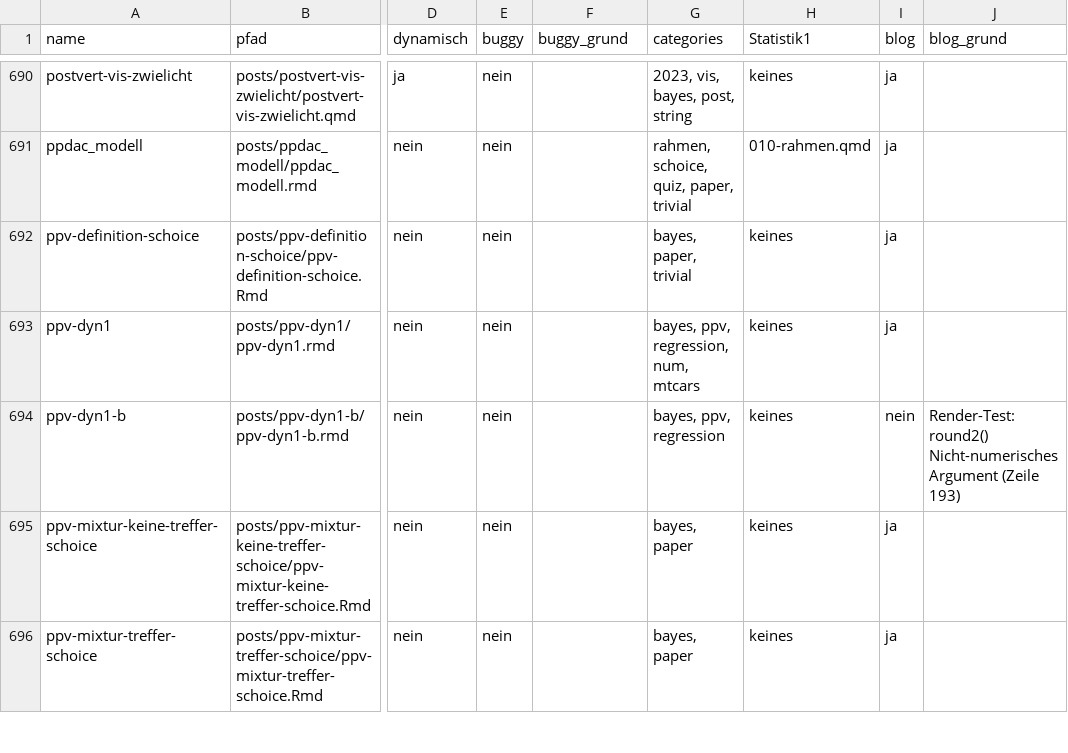
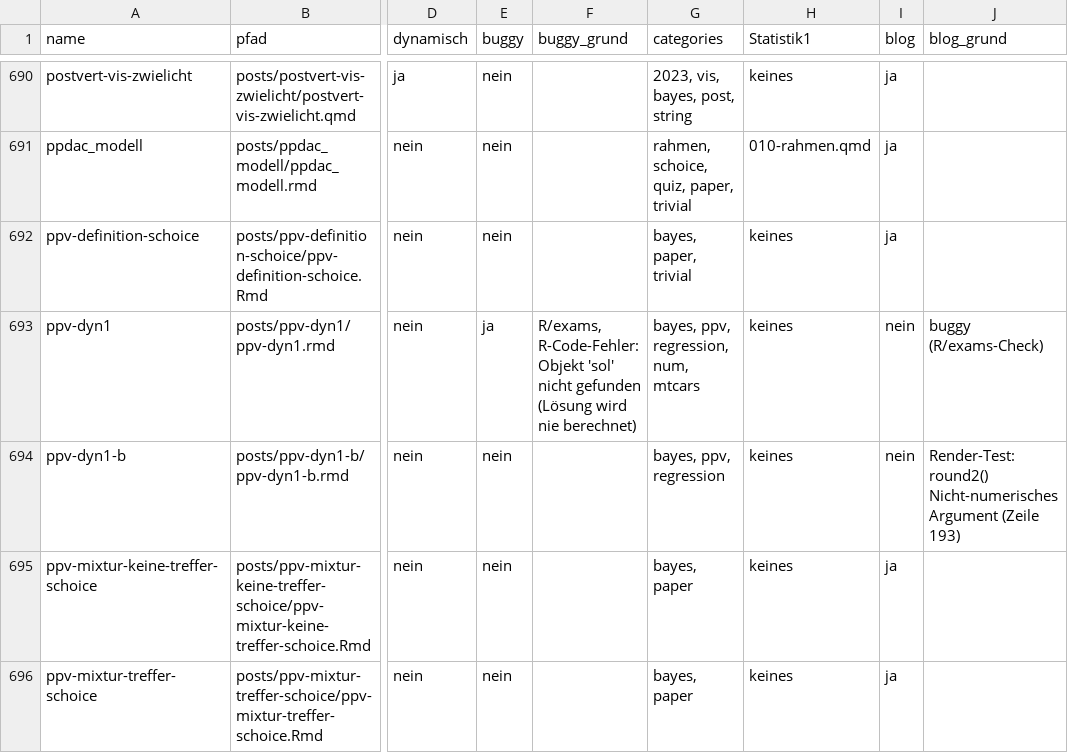
Before and after one commit to sebastiansauer/aufgabensammlung, a TSV file: aufgaben_tabelle.tsv, drawn as a sheet; only a part is shown, gaps mark what is left out; the diff covers the shown part only; the diff names each change by its address in the sheet, - before the commit and + after, or states it on an @@ line.

```diff
--- a/aufgaben_tabelle.tsv
+++ b/aufgaben_tabelle.tsv
-E693 (buggy): nein
+E693 (buggy): ja
-F693 (buggy_grund): (empty)
+F693 (buggy_grund): R/exams, R-Code-Fehler: Objekt 'sol' nicht gefunden (Lösung wird nie berechnet)
-I693 (blog): ja
+I693 (blog): nein
-J693 (blog_grund): (empty)
+J693 (blog_grund): buggy (R/exams-Check)
```
Also changed, not shown: 88 edited cells elsewhere in this file.
